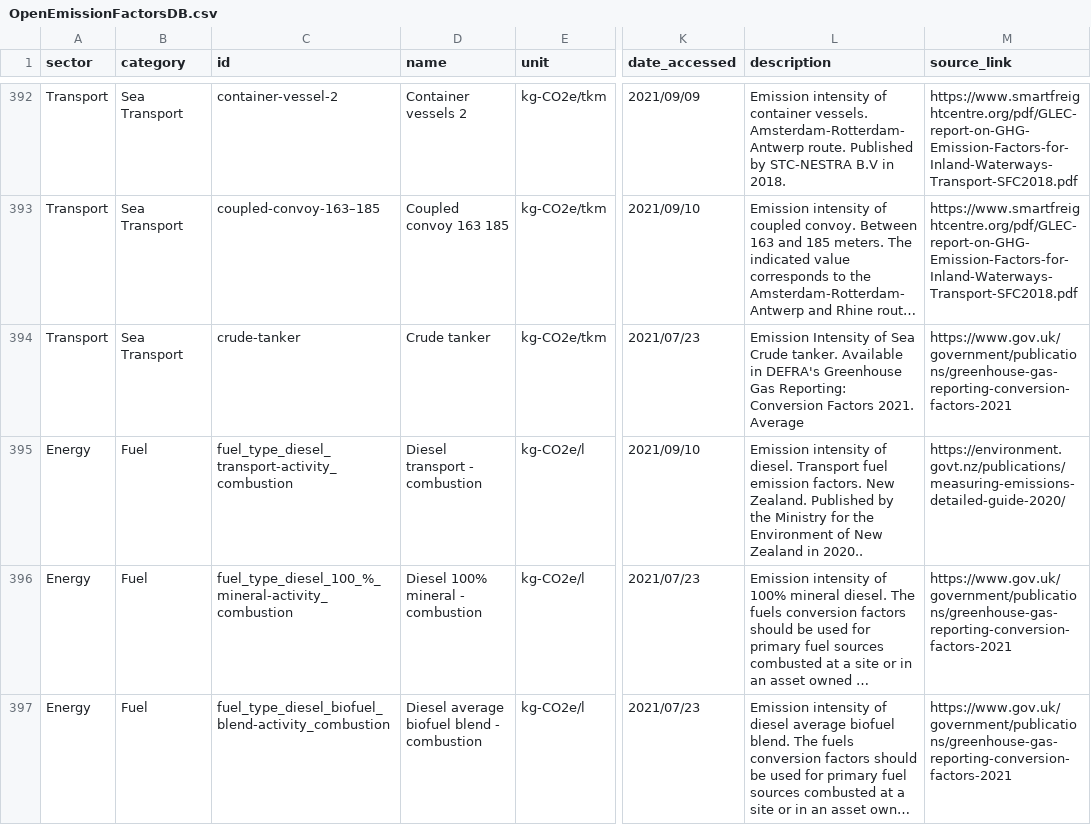
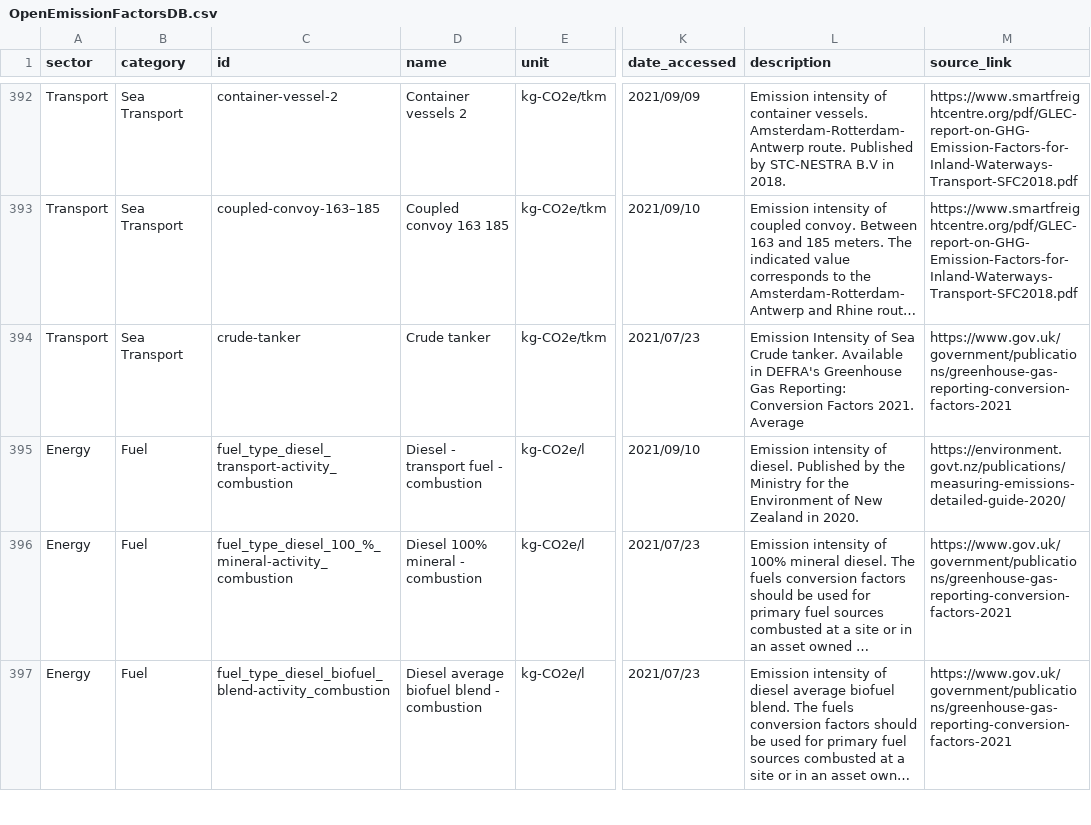
Before and after one commit to climatiq/Open-Emission-Factors-DB, a CSV file: OpenEmissionFactorsDB.csv, drawn as a sheet; only a part is shown, gaps mark what is left out; long unchanged cells end in …; the diff covers the shown part only; the diff names each change by its address in the sheet, - before the commit and + after, or states it on an @@ line.

Commit message:
Update OpenEmissionFactorsDB.csv

```diff
--- a/OpenEmissionFactorsDB.csv
+++ b/OpenEmissionFactorsDB.csv
-D395 (name): Diesel transport - combustion
+D395 (name): Diesel - transport fuel - combustion
-L395 (description): …of diesel. Transport fuel emission factors. New Zealand. Published by the Ministry for the Environment of New Zealand in 2020..
+L395 (description): …of diesel. Published by the Ministry for the Environment of New Zealand in 2020.
```
Also changed, not shown: 32 edited cells elsewhere in this file.
